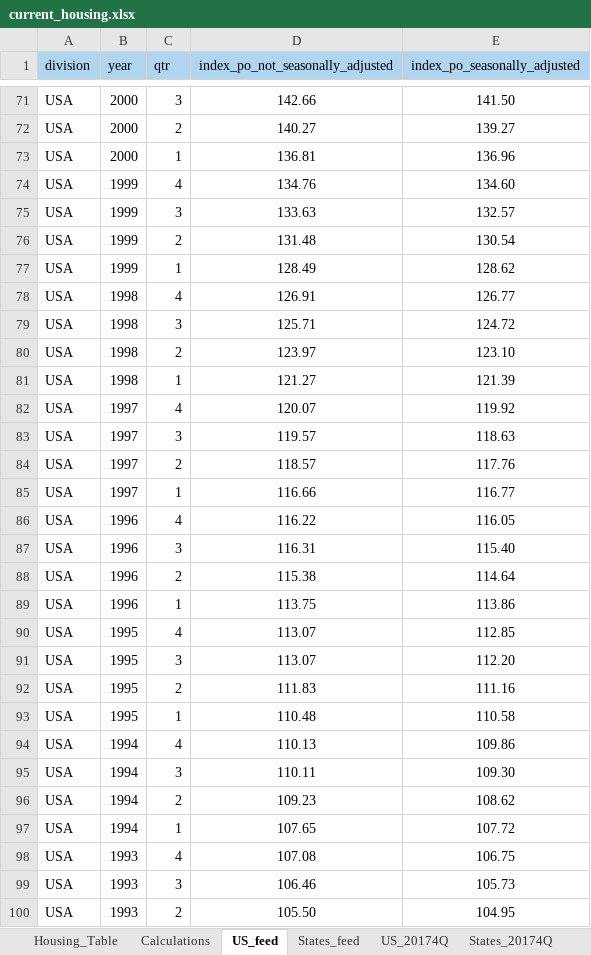
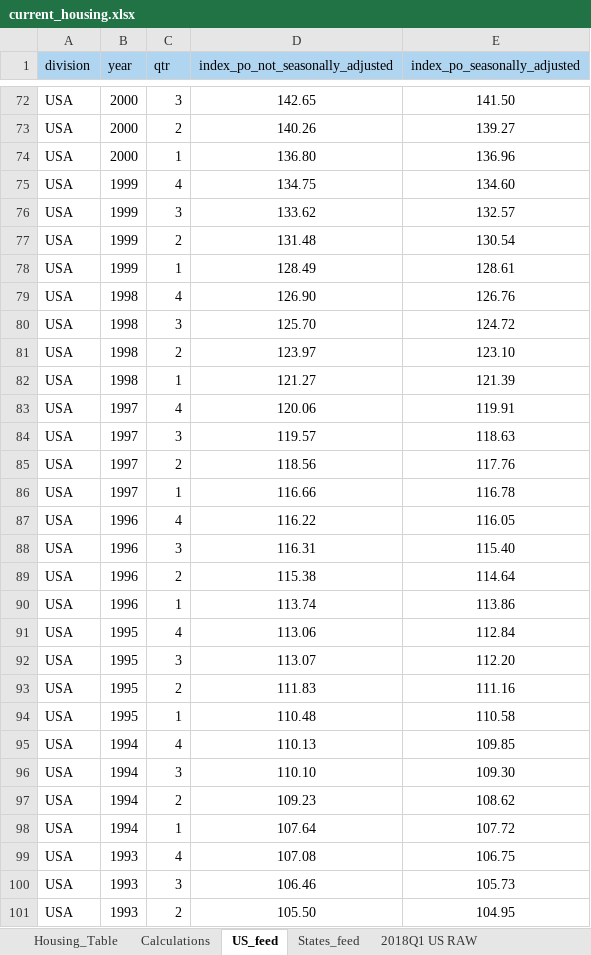
Before and after one commit to UrbanInstitute/state-economic-monitor, an Excel workbook: static/data/source/current_housing.xlsx, sheet US_feed, drawn as a sheet; only a part is shown, gaps mark what is left out; values as stored, in another font and other column widths than the file's, no borders; conditional formats not drawn; addresses are those after the commit; the diff covers the shown part only; the diff names each change by its address in the sheet, - before the commit and + after, or states it on an @@ line.

```diff
--- a/static/data/source/current_housing.xlsx (sheet US_feed)
+++ b/static/data/source/current_housing.xlsx (sheet US_feed)
-sheet tab: US_20174Q
-sheet tab: States_20174Q
+sheet tab: 2018Q1 US RAW
-D72 (index_po_not_seasonally_adjusted): 142.66
+D72 (index_po_not_seasonally_adjusted): 142.65
-D73 (index_po_not_seasonally_adjusted): 140.27
+D73 (index_po_not_seasonally_adjusted): 140.26
-D74 (index_po_not_seasonally_adjusted): 136.81
+D74 (index_po_not_seasonally_adjusted): 136.80
-D75 (index_po_not_seasonally_adjusted): 134.76
+D75 (index_po_not_seasonally_adjusted): 134.75
-D76 (index_po_not_seasonally_adjusted): 133.63
+D76 (index_po_not_seasonally_adjusted): 133.62
-E78 (index_po_seasonally_adjusted): 128.62
+E78 (index_po_seasonally_adjusted): 128.61
-D79 (index_po_not_seasonally_adjusted): 126.91
+D79 (index_po_not_seasonally_adjusted): 126.90
-E79 (index_po_seasonally_adjusted): 126.77
+E79 (index_po_seasonally_adjusted): 126.76
-D80 (index_po_not_seasonally_adjusted): 125.71
+D80 (index_po_not_seasonally_adjusted): 125.70
-D83 (index_po_not_seasonally_adjusted): 120.07
+D83 (index_po_not_seasonally_adjusted): 120.06
-E83 (index_po_seasonally_adjusted): 119.92
+E83 (index_po_seasonally_adjusted): 119.91
-D85 (index_po_not_seasonally_adjusted): 118.57
+D85 (index_po_not_seasonally_adjusted): 118.56
-E86 (index_po_seasonally_adjusted): 116.77
+E86 (index_po_seasonally_adjusted): 116.78
-D90 (index_po_not_seasonally_adjusted): 113.75
+D90 (index_po_not_seasonally_adjusted): 113.74
-D91 (index_po_not_seasonally_adjusted): 113.07
+D91 (index_po_not_seasonally_adjusted): 113.06
-E91 (index_po_seasonally_adjusted): 112.85
+E91 (index_po_seasonally_adjusted): 112.84
-E95 (index_po_seasonally_adjusted): 109.86
+E95 (index_po_seasonally_adjusted): 109.85
-D96 (index_po_not_seasonally_adjusted): 110.11
+D96 (index_po_not_seasonally_adjusted): 110.10
-D98 (index_po_not_seasonally_adjusted): 107.65
+D98 (index_po_not_seasonally_adjusted): 107.64
```
Also changed, not shown: 1 added row and 131 edited cells elsewhere in this sheet, sheet States_feed, sheet Calculations, sheet Scratch, sheet Housing_Table, other sheet tabs, formulas that keep their value, data/historical/source/housing_historical.xlsx, static/data/historical/source/housing_historical.xlsx, 19 other files.
